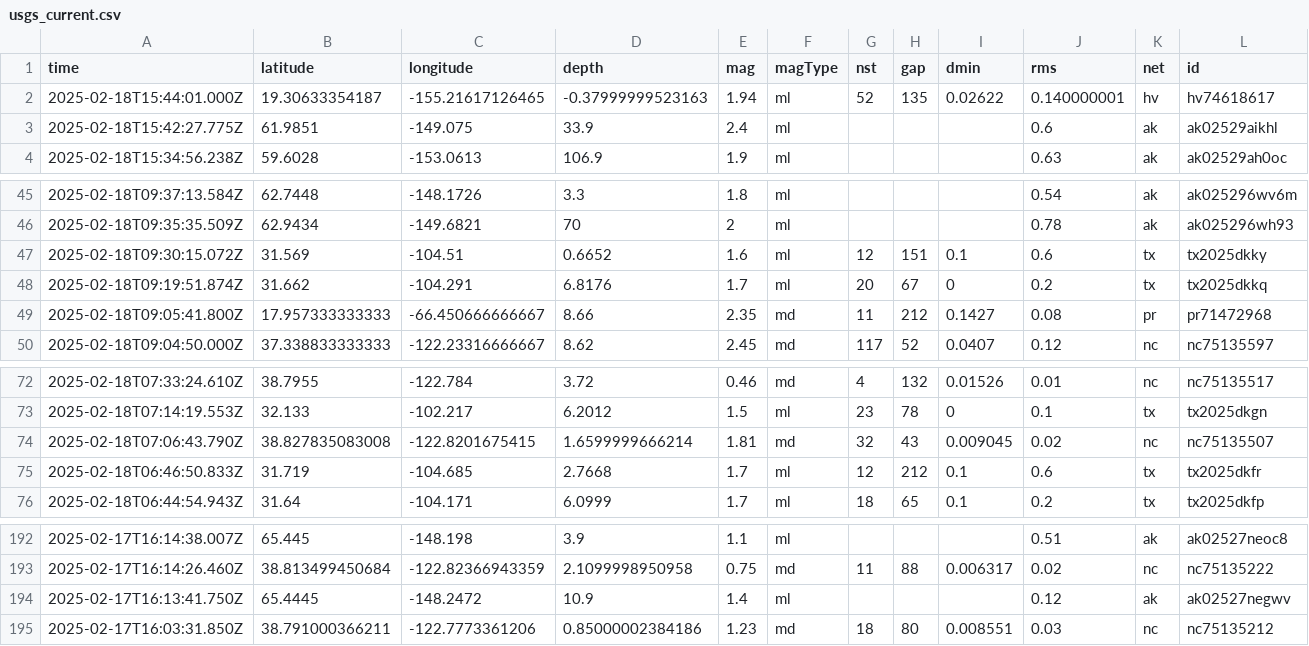
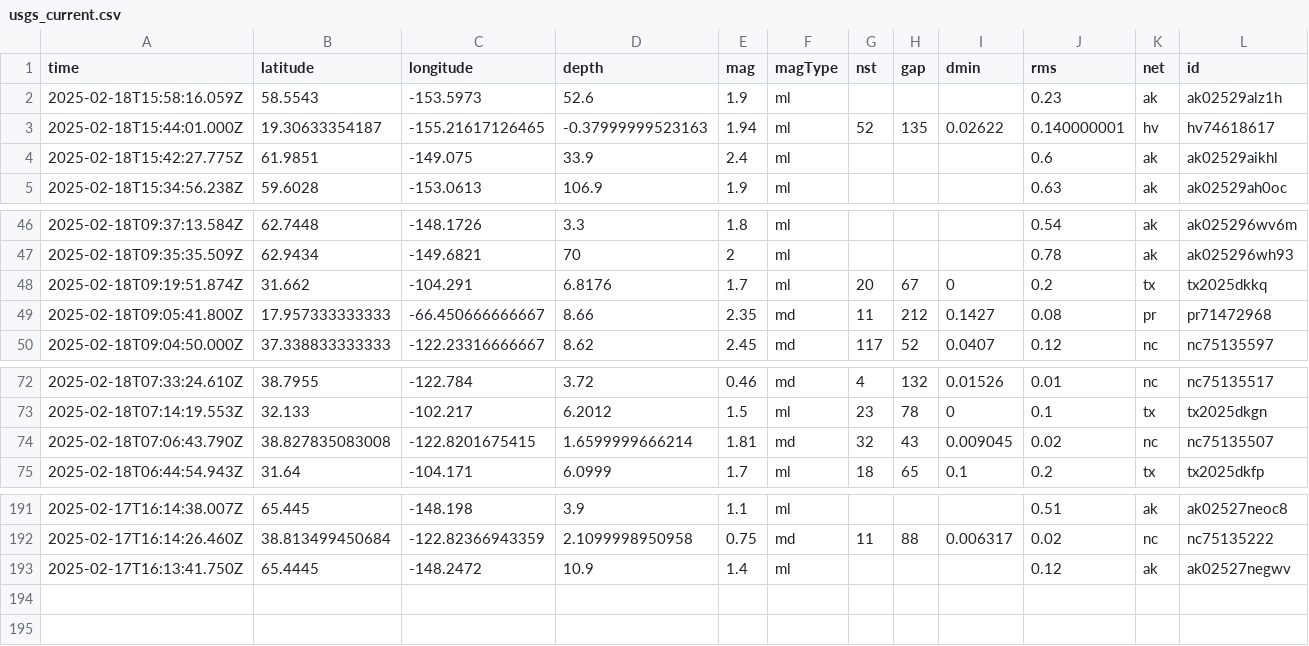
Before and after one commit to rafaelmatsuyama/FIAP-2025-ABDR-StreamProcessingPipelines, a CSV file: usgs_current.csv, drawn as a sheet; only a part is shown, gaps mark what is left out; removed rows and columns are numbered as before the commit, all else as after; rows hold the shown columns only; the diff names each change by its address in the sheet, - before the commit and + after, or states it on an @@ line.

```diff
--- a/usgs_current.csv
+++ b/usgs_current.csv
+row 2: 2025-02-18T15:58:16.059Z | 58.5543 | -153.5973 | 52.6 | 1.9 | ml |  |  |  | 0.23 | ak | ak02529alz1h
-row 47: 2025-02-18T09:30:15.072Z | 31.569 | -104.51 | 0.6652 | 1.6 | ml | 12 | 151 | 0.1 | 0.6 | tx | tx2025dkky
-row 75: 2025-02-18T06:46:50.833Z | 31.719 | -104.685 | 2.7668 | 1.7 | ml | 12 | 212 | 0.1 | 0.6 | tx | tx2025dkfr
-row 195: 2025-02-17T16:03:31.850Z | 38.791000366211 | -122.7773361206 | 0.85000002384186 | 1.23 | md | 18 | 80 | 0.008551 | 0.03 | nc | nc75135212
```
Also changed, not shown: usgs_main.csv.
